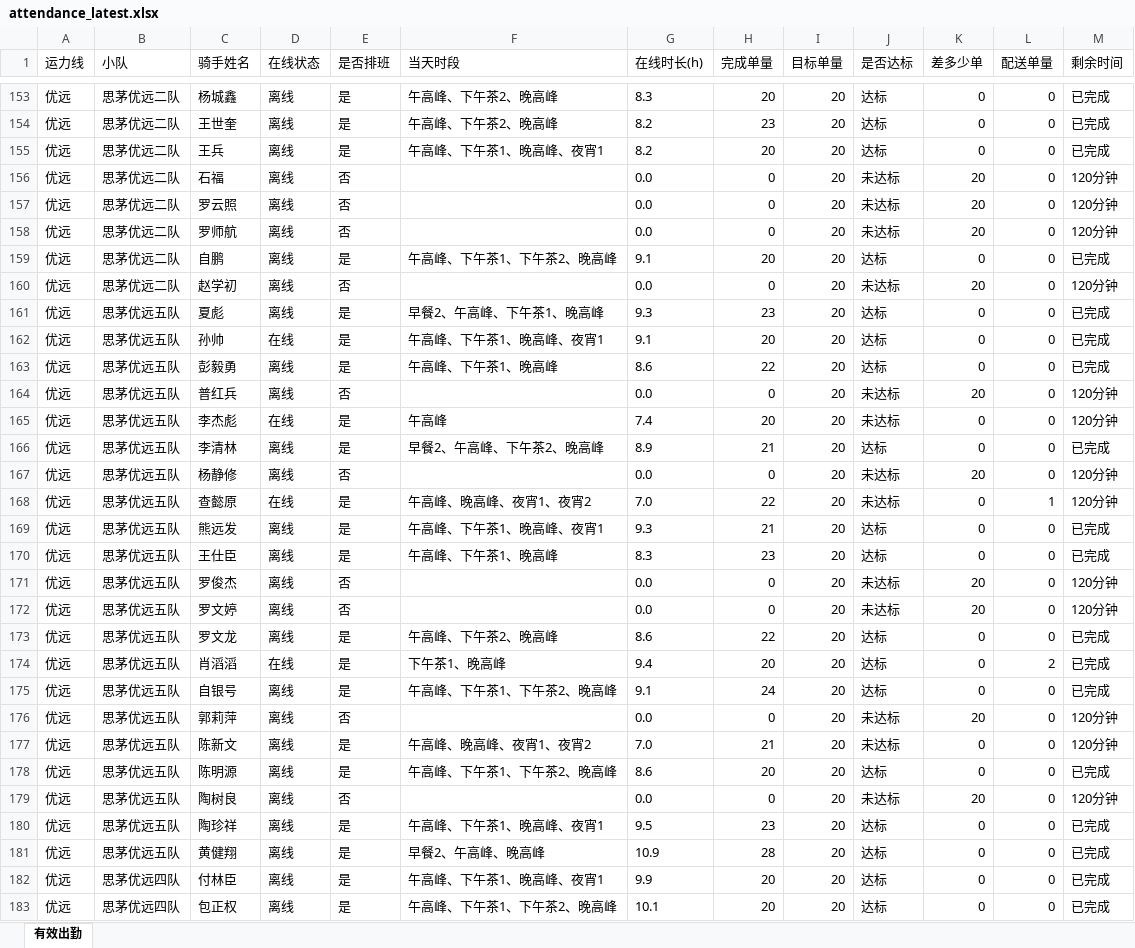
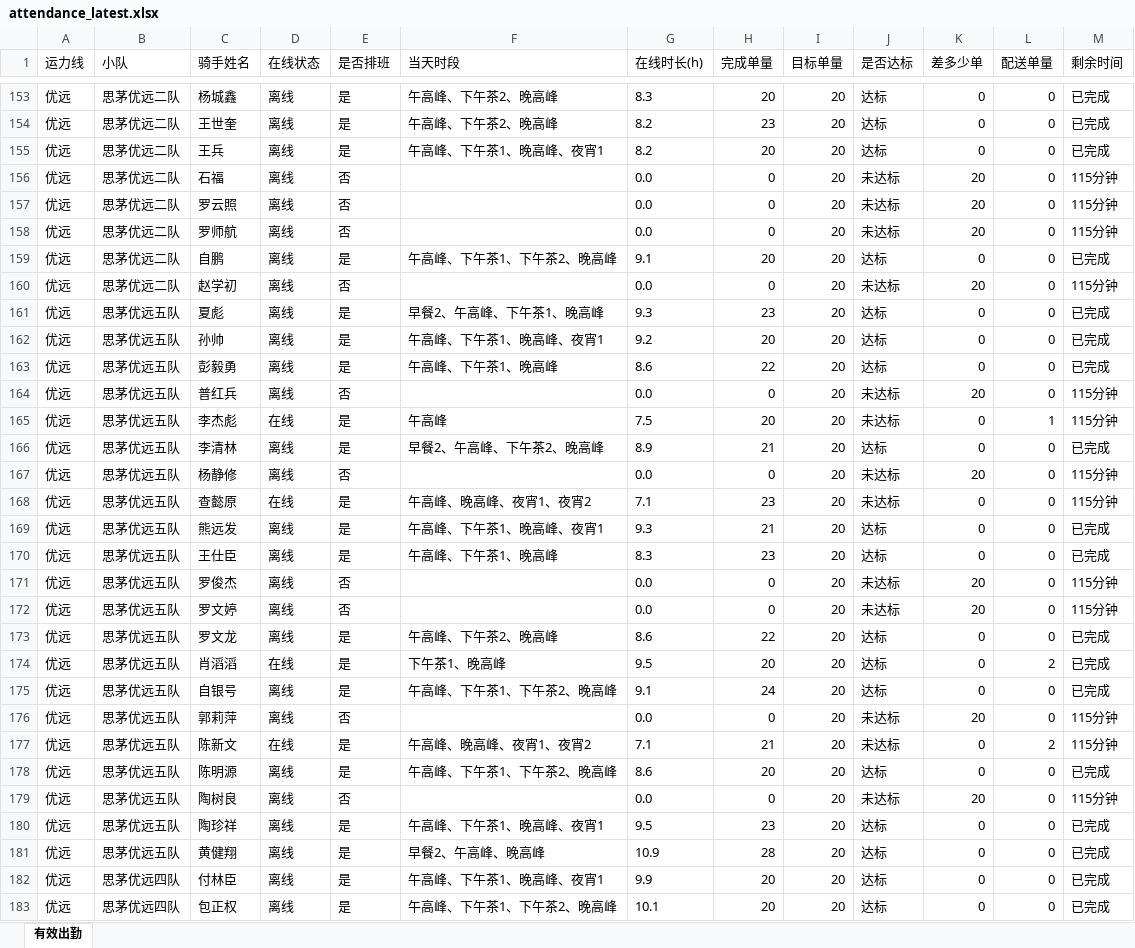
Before and after one commit to 424584635-png/dzt-dashboard, an Excel workbook: public/attendance_latest.xlsx, sheet 有效出勤, drawn as a sheet; only a part is shown, gaps mark what is left out; values as stored, in another font and other column widths than the file's, no borders; the diff covers the shown part only; the diff names each change by its address in the sheet, - before the commit and + after, or states it on an @@ line.

Commit message:
data: 202611052205 (241 骑手)

```diff
--- a/public/attendance_latest.xlsx (sheet 有效出勤)
+++ b/public/attendance_latest.xlsx (sheet 有效出勤)
-M156:M158 (剩余时间): 120分钟
+M156:M158 (剩余时间): 115分钟
-M160 (剩余时间): 120分钟
+M160 (剩余时间): 115分钟
-D162 (在线状态): 在线
+D162 (在线状态): 离线
-G162 (在线时长(h)): 9.1
+G162 (在线时长(h)): 9.2
-M164:M165 (剩余时间): 120分钟
+M164:M165 (剩余时间): 115分钟
-G165 (在线时长(h)): 7.4
+G165 (在线时长(h)): 7.5
-L165 (配送单量): 0
+L165 (配送单量): 1
-M167:M168 (剩余时间): 120分钟
+M167:M168 (剩余时间): 115分钟
-G168 (在线时长(h)): 7.0
+G168 (在线时长(h)): 7.1
-H168 (完成单量): 22
+H168 (完成单量): 23
-L168 (配送单量): 1
+L168 (配送单量): 0
-M171:M172 (剩余时间): 120分钟
+M171:M172 (剩余时间): 115分钟
-G174 (在线时长(h)): 9.4
+G174 (在线时长(h)): 9.5
-M176:M177 (剩余时间): 120分钟
+M176:M177 (剩余时间): 115分钟
-D177 (在线状态): 离线
+D177 (在线状态): 在线
-G177 (在线时长(h)): 7.0
+G177 (在线时长(h)): 7.1
-L177 (配送单量): 0
+L177 (配送单量): 2
-M179 (剩余时间): 120分钟
+M179 (剩余时间): 115分钟
```
Also changed, not shown: 142 edited cells elsewhere in this sheet, 7 other files.
